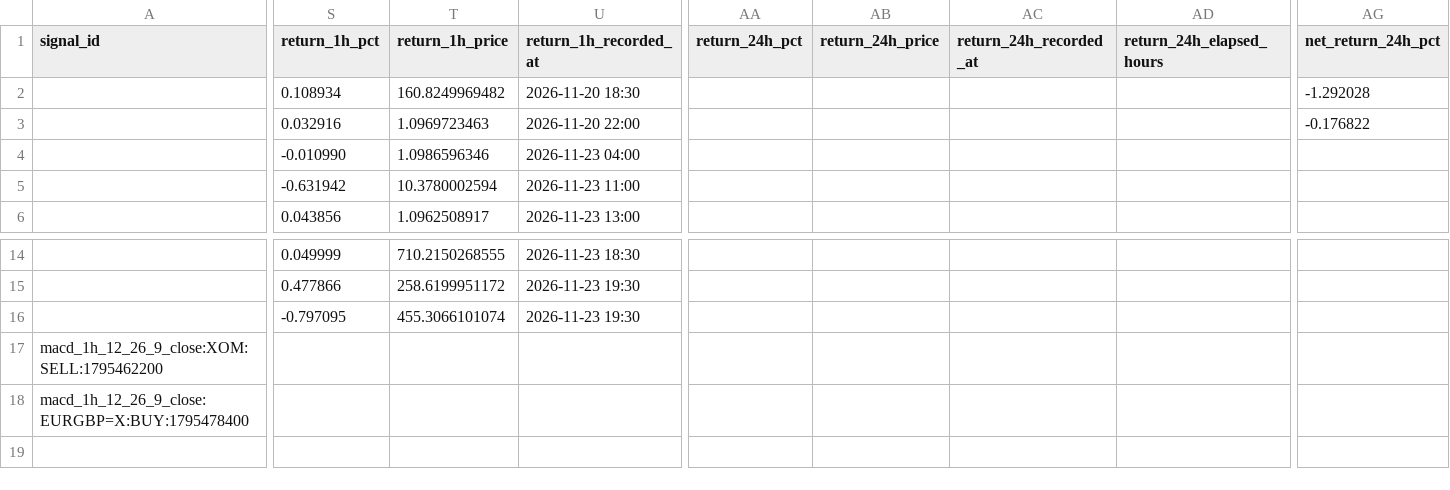
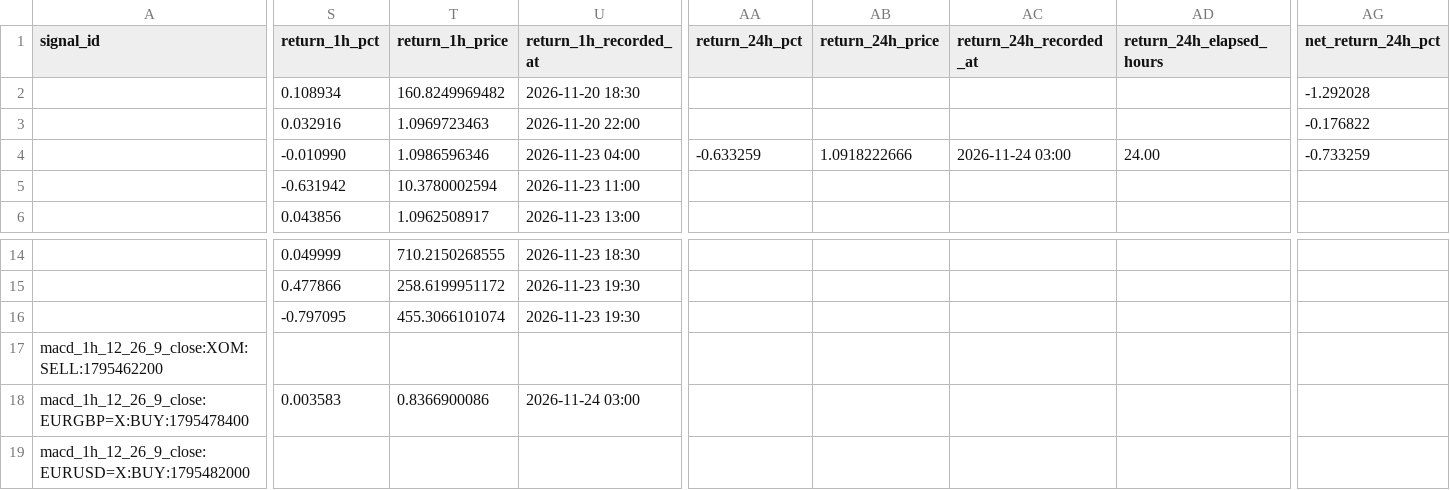
Before and after one commit to jaimefg19034/macd-alerts, a CSV file: data/signal_history.csv, drawn as a sheet; only a part is shown, gaps mark what is left out; rows hold the shown columns only; the diff covers the shown part only; the diff names each change by its address in the sheet, - before the commit and + after, or states it on an @@ line.

```diff
--- a/data/signal_history.csv
+++ b/data/signal_history.csv
-AA4 (return_24h_pct): (empty)
+AA4 (return_24h_pct): -0.633259
-AB4 (return_24h_price): (empty)
+AB4 (return_24h_price): 1.0918222666
-AC4 (return_24h_recorded_at): (empty)
+AC4 (return_24h_recorded_at): 2026-11-24 03:00
-AD4 (return_24h_elapsed_hours): (empty)
+AD4 (return_24h_elapsed_hours): 24.00
-AG4 (net_return_24h_pct): (empty)
+AG4 (net_return_24h_pct): -0.733259
-S18 (return_1h_pct): (empty)
+S18 (return_1h_pct): 0.003583
-T18 (return_1h_price): (empty)
+T18 (return_1h_price): 0.8366900086
-U18 (return_1h_recorded_at): (empty)
+U18 (return_1h_recorded_at): 2026-11-24 03:00
+row 19: macd_1h_12_26_9_close:EURUSD=X:BUY:1795482000
```
Also changed, not shown: 2 edited cells elsewhere in this file, data/signal_stats.csv, 1 other file.
